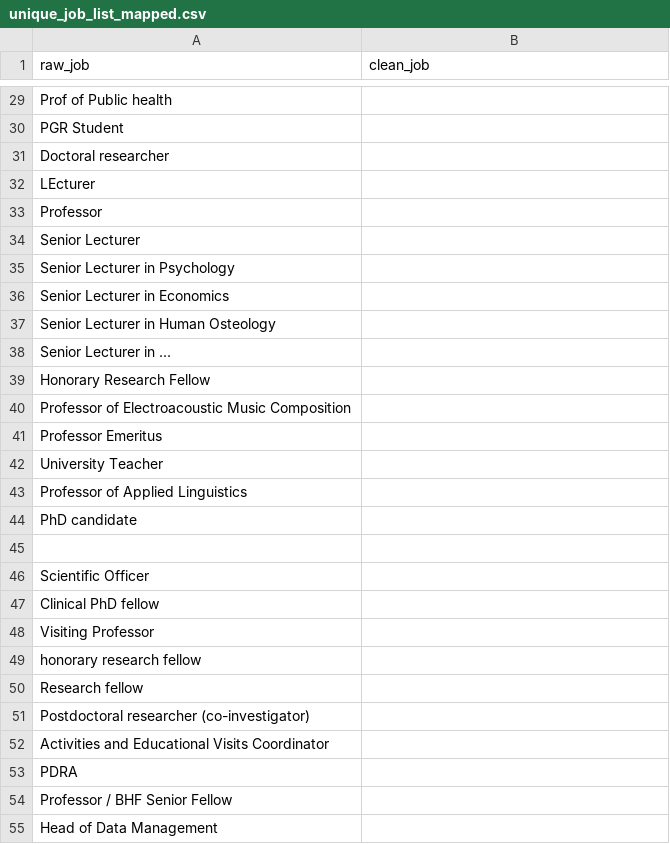
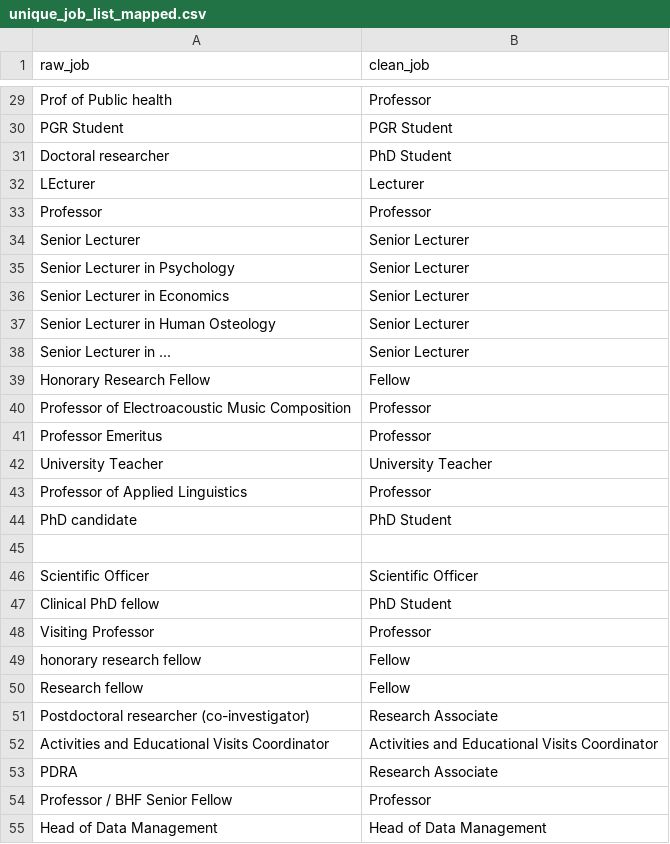
Before and after one commit to RSE-Sheffield/sssurvey, a CSV file: data/working/unique_job_list_mapped.csv, drawn as a sheet; only a part is shown, gaps mark what is left out; the diff covers the shown part only; the diff names each change by its address in the sheet, - before the commit and + after, or states it on an @@ line.

```diff
--- a/data/working/unique_job_list_mapped.csv
+++ b/data/working/unique_job_list_mapped.csv
-B29 (clean_job): (empty)
+B29 (clean_job): Professor
-B30 (clean_job): (empty)
+B30 (clean_job): PGR Student
-B31 (clean_job): (empty)
+B31 (clean_job): PhD Student
-B32 (clean_job): (empty)
+B32 (clean_job): Lecturer
-B33 (clean_job): (empty)
+B33 (clean_job): Professor
-B34:B38 (clean_job): (empty)
+B34:B38 (clean_job): Senior Lecturer
-B39 (clean_job): (empty)
+B39 (clean_job): Fellow
-B40:B41 (clean_job): (empty)
+B40:B41 (clean_job): Professor
-B42 (clean_job): (empty)
+B42 (clean_job): University Teacher
-B43 (clean_job): (empty)
+B43 (clean_job): Professor
-B44 (clean_job): (empty)
+B44 (clean_job): PhD Student
-B46 (clean_job): (empty)
+B46 (clean_job): Scientific Officer
-B47 (clean_job): (empty)
+B47 (clean_job): PhD Student
-B48 (clean_job): (empty)
+B48 (clean_job): Professor
-B49:B50 (clean_job): (empty)
+B49:B50 (clean_job): Fellow
-B51 (clean_job): (empty)
+B51 (clean_job): Research Associate
-B52 (clean_job): (empty)
+B52 (clean_job): Activities and Educational Visits Coordinator
-B53 (clean_job): (empty)
+B53 (clean_job): Research Associate
-B54 (clean_job): (empty)
+B54 (clean_job): Professor
-B55 (clean_job): (empty)
+B55 (clean_job): Head of Data Management
```
Also changed, not shown: 124 edited cells elsewhere in this file.
